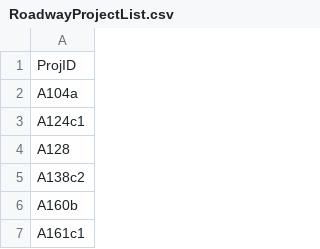
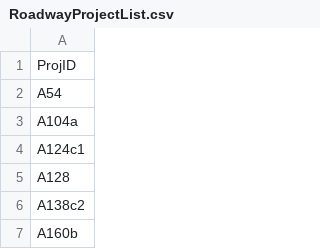
Before and after one commit to Triangle-Modeling-and-Analytics/TRMG2, a CSV file: scenarios/base_2020/RoadwayProjectList.csv, drawn as a sheet; only a part is shown; the shorter side is filled out with more unchanged rows; the diff names each change by its address in the sheet, - before the commit and + after, or states it on an @@ line.

Commit message:
Add A54 to the 2020 scenario

```diff
--- a/scenarios/base_2020/RoadwayProjectList.csv
+++ b/scenarios/base_2020/RoadwayProjectList.csv
+row 2: A54
```
